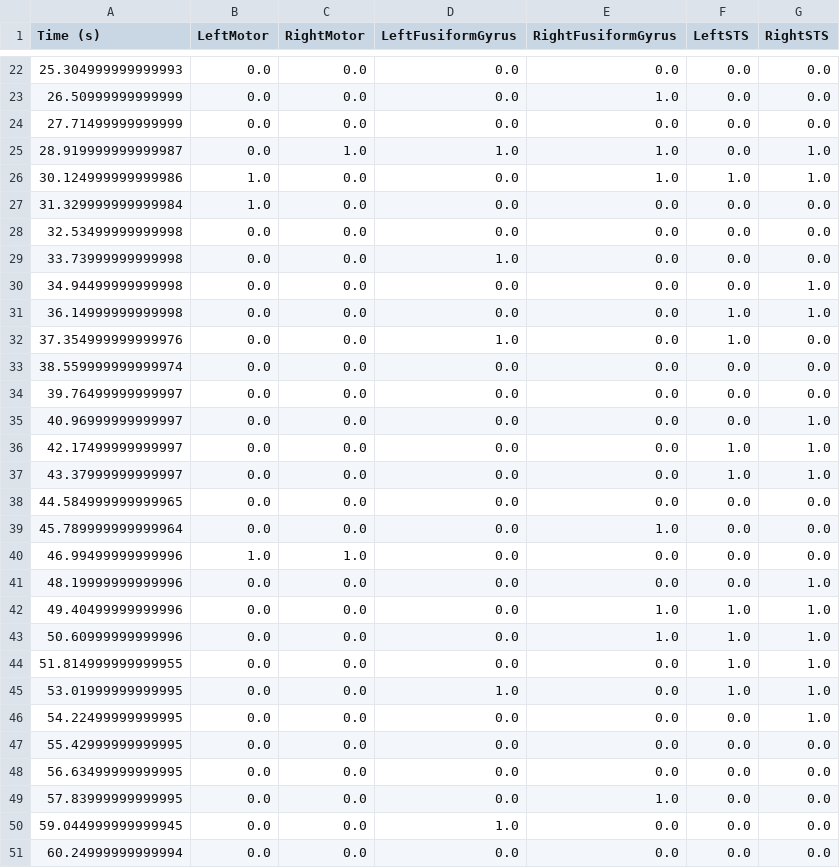
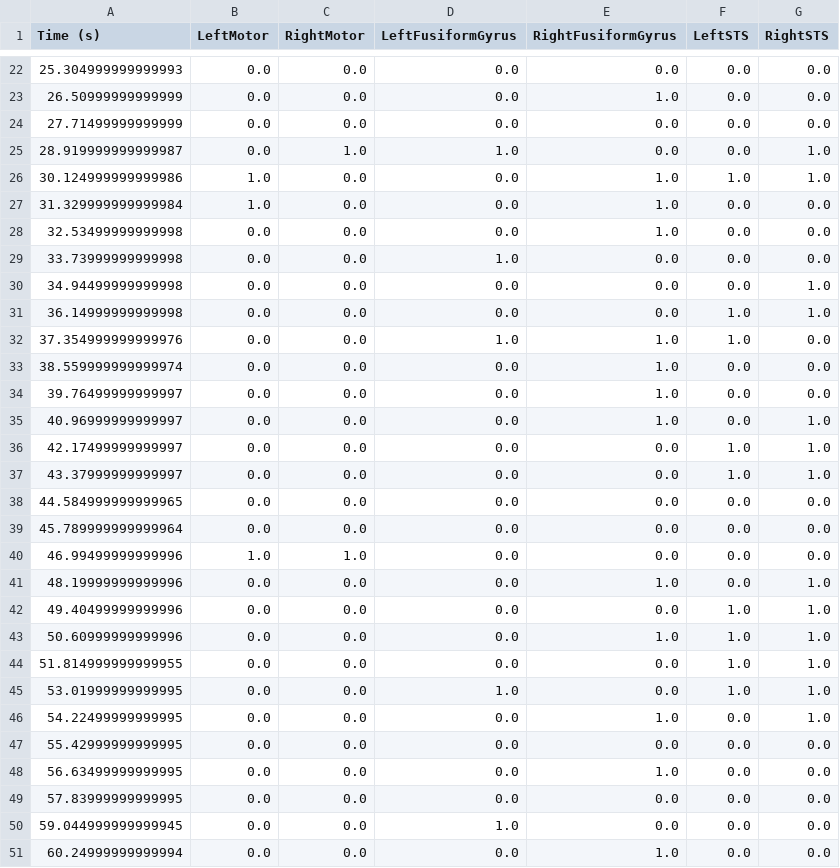
Before and after one commit to Hmamouche/BrainPredict, a CSV file: Demo/Outputs/predictions.csv, drawn as a sheet; only a part is shown, gaps mark what is left out; the diff covers the shown part only.

Commit message:
update demo

```diff
--- a/Demo/Outputs/predictions.csv
+++ b/Demo/Outputs/predictions.csv
@@ -24,6 +24,6 @@ Time (s);LeftMotor;RightMotor;LeftFusiformGyrus;RightFusiformGyrus;LeftSTS;Right
 27.71499999999999;0.0;0.0;0.0;0.0;0.0;0.0
-28.919999999999987;0.0;1.0;1.0;1.0;0.0;1.0
+28.919999999999987;0.0;1.0;1.0;0.0;0.0;1.0
 30.124999999999986;1.0;0.0;0.0;1.0;1.0;1.0
-31.329999999999984;1.0;0.0;0.0;0.0;0.0;0.0
-32.53499999999998;0.0;0.0;0.0;0.0;0.0;0.0
+31.329999999999984;1.0;0.0;0.0;1.0;0.0;0.0
+32.53499999999998;0.0;0.0;0.0;1.0;0.0;0.0
 33.73999999999998;0.0;0.0;1.0;0.0;0.0;0.0
@@ -31,6 +31,6 @@ Time (s);LeftMotor;RightMotor;LeftFusiformGyrus;RightFusiformGyrus;LeftSTS;Right
 36.14999999999998;0.0;0.0;0.0;0.0;1.0;1.0
-37.354999999999976;0.0;0.0;1.0;0.0;1.0;0.0
-38.559999999999974;0.0;0.0;0.0;0.0;0.0;0.0
-39.76499999999997;0.0;0.0;0.0;0.0;0.0;0.0
-40.96999999999997;0.0;0.0;0.0;0.0;0.0;1.0
+37.354999999999976;0.0;0.0;1.0;1.0;1.0;0.0
+38.559999999999974;0.0;0.0;0.0;1.0;0.0;0.0
+39.76499999999997;0.0;0.0;0.0;1.0;0.0;0.0
+40.96999999999997;0.0;0.0;0.0;1.0;0.0;1.0
 42.17499999999997;0.0;0.0;0.0;0.0;1.0;1.0
@@ -38,6 +38,6 @@ Time (s);LeftMotor;RightMotor;LeftFusiformGyrus;RightFusiformGyrus;LeftSTS;Right
 44.584999999999965;0.0;0.0;0.0;0.0;0.0;0.0
-45.789999999999964;0.0;0.0;0.0;1.0;0.0;0.0
+45.789999999999964;0.0;0.0;0.0;0.0;0.0;0.0
 46.99499999999996;1.0;1.0;0.0;0.0;0.0;0.0
-48.19999999999996;0.0;0.0;0.0;0.0;0.0;1.0
-49.40499999999996;0.0;0.0;0.0;1.0;1.0;1.0
+48.19999999999996;0.0;0.0;0.0;1.0;0.0;1.0
+49.40499999999996;0.0;0.0;0.0;0.0;1.0;1.0
 50.60999999999996;0.0;0.0;0.0;1.0;1.0;1.0
@@ -45,7 +45,7 @@ Time (s);LeftMotor;RightMotor;LeftFusiformGyrus;RightFusiformGyrus;LeftSTS;Right
 53.01999999999995;0.0;0.0;1.0;0.0;1.0;1.0
-54.22499999999995;0.0;0.0;0.0;0.0;0.0;1.0
+54.22499999999995;0.0;0.0;0.0;1.0;0.0;1.0
 55.42999999999995;0.0;0.0;0.0;0.0;0.0;0.0
-56.63499999999995;0.0;0.0;0.0;0.0;0.0;0.0
-57.83999999999995;0.0;0.0;0.0;1.0;0.0;0.0
+56.63499999999995;0.0;0.0;0.0;1.0;0.0;0.0
+57.83999999999995;0.0;0.0;0.0;0.0;0.0;0.0
 59.044999999999945;0.0;0.0;1.0;0.0;0.0;0.0
-60.24999999999994;0.0;0.0;0.0;0.0;0.0;0.0
+60.24999999999994;0.0;0.0;0.0;1.0;0.0;0.0
```
Also changed, not shown: 5 edited cells elsewhere in this file, 3 other files.
